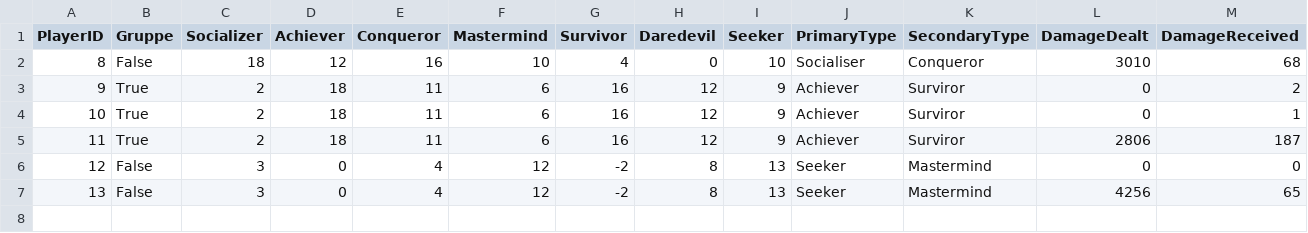
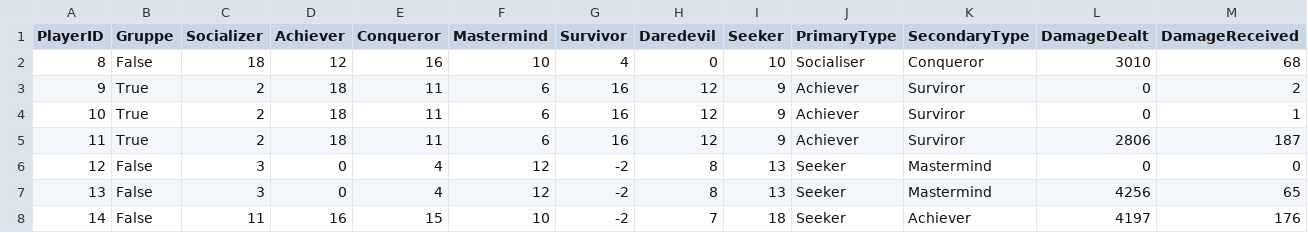
Before and after one commit to Enduror/BachelorProjekt, a CSV file: Assets/DataToSave.csv, drawn as a sheet; only a part is shown; rows hold the shown columns only; the diff names each change by its address in the sheet, - before the commit and + after, or states it on an @@ line.

```diff
--- a/Assets/DataToSave.csv
+++ b/Assets/DataToSave.csv
+row 8: 14 | False | 11 | 16 | 15 | 10 | -2 | 7 | 18 | Seeker | Achiever | 4197 | 176
```
Also changed, not shown: 37 other files.
